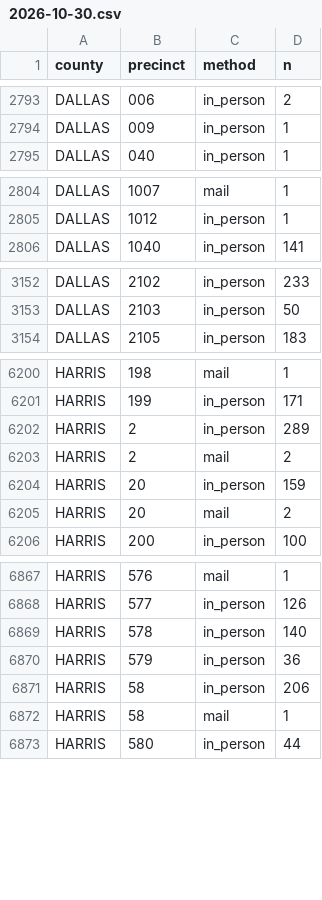
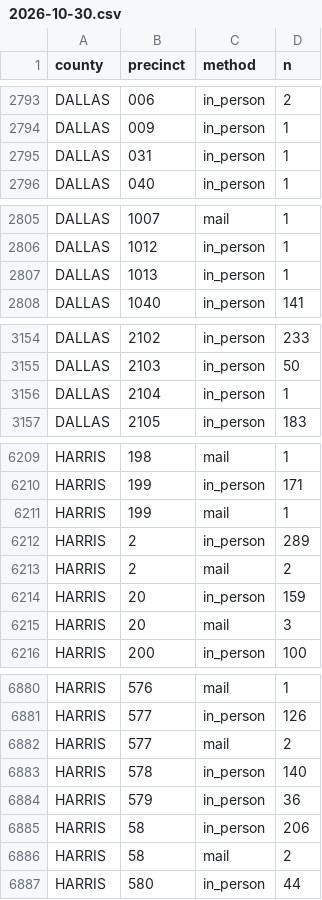
Before and after one commit to homedoctorpro/election-tracker, a CSV file: data/history/tx_precincts/2026-10-30.csv, drawn as a sheet; only a part is shown, gaps mark what is left out; the diff covers the shown part only.

```diff
--- a/data/history/tx_precincts/2026-10-30.csv
+++ b/data/history/tx_precincts/2026-10-30.csv
@@ -2794,2 +2794,3 @@ DALLAS,006,in_person,2
 DALLAS,009,in_person,1
+DALLAS,031,in_person,1
 DALLAS,040,in_person,1
@@ -2805,2 +2806,3 @@ DALLAS,1007,mail,1
 DALLAS,1012,in_person,1
+DALLAS,1013,in_person,1
 DALLAS,1040,in_person,141
@@ -3153,2 +3155,3 @@ DALLAS,2102,in_person,233
 DALLAS,2103,in_person,50
+DALLAS,2104,in_person,1
 DALLAS,2105,in_person,183
@@ -6201,2 +6210,3 @@ HARRIS,198,mail,1
 HARRIS,199,in_person,171
+HARRIS,199,mail,1
 HARRIS,2,in_person,289
@@ -6204,3 +6214,3 @@ HARRIS,2,mail,2
 HARRIS,20,in_person,159
-HARRIS,20,mail,2
+HARRIS,20,mail,3
 HARRIS,200,in_person,100
@@ -6868,2 +6881,3 @@ HARRIS,576,mail,1
 HARRIS,577,in_person,126
+HARRIS,577,mail,2
 HARRIS,578,in_person,140
@@ -6871,3 +6885,3 @@ HARRIS,579,in_person,36
 HARRIS,58,in_person,206
-HARRIS,58,mail,1
+HARRIS,58,mail,2
 HARRIS,580,in_person,44
```
Also changed, not shown: 13 added rows, 1 removed row and 25 edited cells elsewhere in this file, data/history/ev_by_update.csv, data/history/ev_states/2026-11-07.csv, 7 other files.
